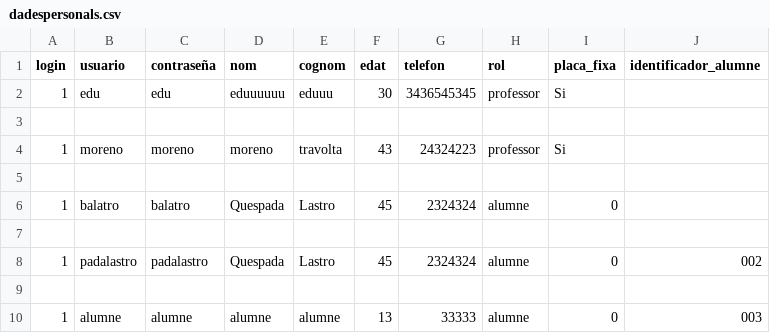
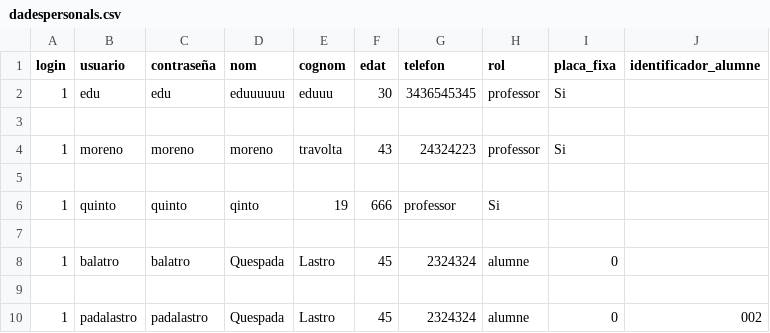
Before and after one commit to sergiobiol/Gestor_Projectes, a CSV file: dadespersonals.csv, drawn as a sheet; only a part is shown; the shorter side is filled out with more unchanged rows; the diff names each change by its address in the sheet, - before the commit and + after, or states it on an @@ line.

```diff
--- a/dadespersonals.csv
+++ b/dadespersonals.csv
+row 6: 1 | quinto | quinto | qinto | 19 | 666 | professor | Si
+row 7: (empty)
```
Also changed, not shown: projectes.csv, 24 other files.
